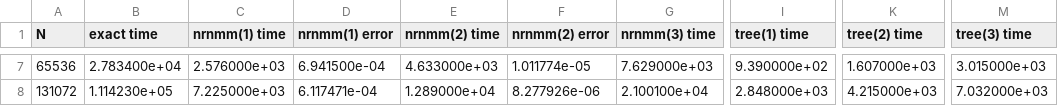
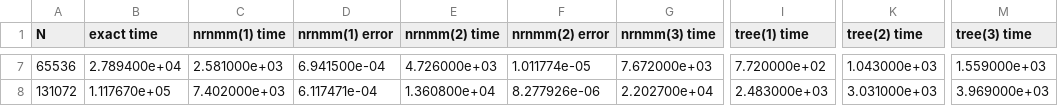
Before and after one commit to fockl/FMMA, a CSV file: benchmark/results/all_2.csv, drawn as a sheet; only a part is shown, gaps mark what is left out; the diff covers the shown part only; the diff names each change by its address in the sheet, - before the commit and + after, or states it on an @@ line.

```diff
--- a/benchmark/results/all_2.csv
+++ b/benchmark/results/all_2.csv
-B7 (exact time): 2.783400e+04
+B7 (exact time): 2.789400e+04
-C7 (nrnmm(1) time): 2.576000e+03
+C7 (nrnmm(1) time): 2.581000e+03
-E7 (nrnmm(2) time): 4.633000e+03
+E7 (nrnmm(2) time): 4.726000e+03
-G7 (nrnmm(3) time): 7.629000e+03
+G7 (nrnmm(3) time): 7.672000e+03
-I7 (tree(1) time): 9.390000e+02
+I7 (tree(1) time): 7.720000e+02
-K7 (tree(2) time): 1.607000e+03
+K7 (tree(2) time): 1.043000e+03
-M7 (tree(3) time): 3.015000e+03
+M7 (tree(3) time): 1.559000e+03
-B8 (exact time): 1.114230e+05
+B8 (exact time): 1.117670e+05
-C8 (nrnmm(1) time): 7.225000e+03
+C8 (nrnmm(1) time): 7.402000e+03
-E8 (nrnmm(2) time): 1.289000e+04
+E8 (nrnmm(2) time): 1.360800e+04
-G8 (nrnmm(3) time): 2.100100e+04
+G8 (nrnmm(3) time): 2.202700e+04
-I8 (tree(1) time): 2.848000e+03
+I8 (tree(1) time): 2.483000e+03
-K8 (tree(2) time): 4.215000e+03
+K8 (tree(2) time): 3.031000e+03
-M8 (tree(3) time): 7.032000e+03
+M8 (tree(3) time): 3.969000e+03
```
Also changed, not shown: 28 edited cells elsewhere in this file, benchmark/results/all_1.csv, benchmark/results/time_1.csv, 3 other files.
